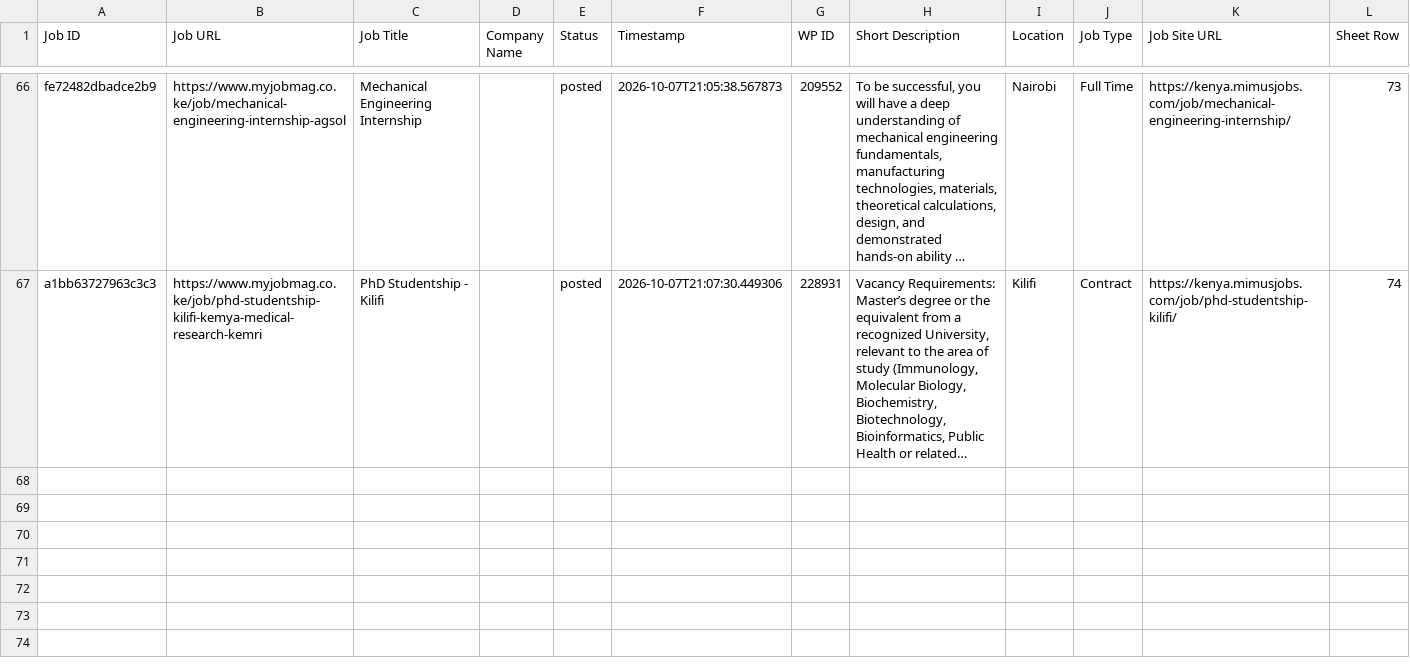
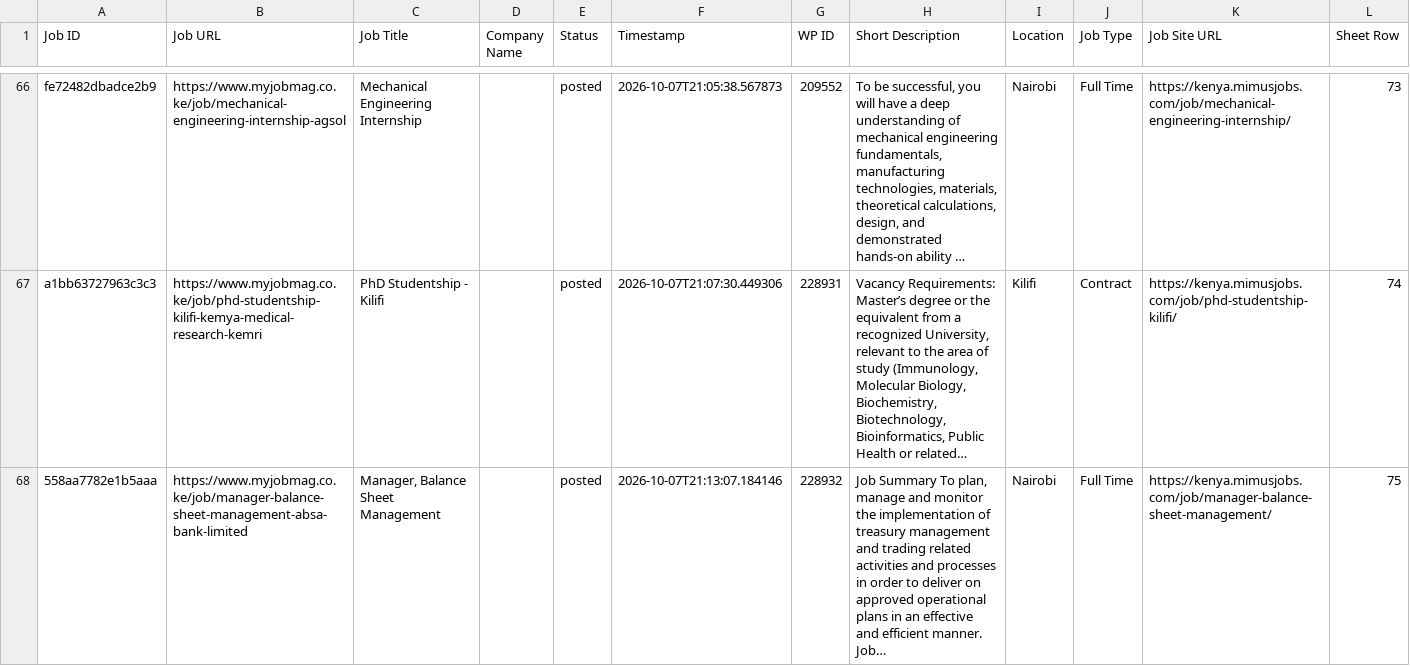
Before and after one commit to projectfetcher/ke, a CSV file: processed_jobs_kenya.csv, drawn as a sheet; only a part is shown, gaps mark what is left out; long unchanged cells end in …; the diff names each change by its address in the sheet, - before the commit and + after, or states it on an @@ line.

```diff
--- a/processed_jobs_kenya.csv
+++ b/processed_jobs_kenya.csv
+row 68: 558aa7782e1b5aaa | https://www.myjobmag.co.ke/job/manager-balance-sheet-management-absa-bank-limited | Manager, Balance Sheet Management |  | posted | 2026-10-07T21:13:07.184146 | 228932 | Job Summary To plan, manage and monitor the implementation of treasury management and trading related activities and processes in order to deliver on approved operational plans in an effective and efficient manner. Job… | Nairobi | Full Time | https://kenya.mimusjobs.com/job/manager-balance-sheet-management/ | 75
```
